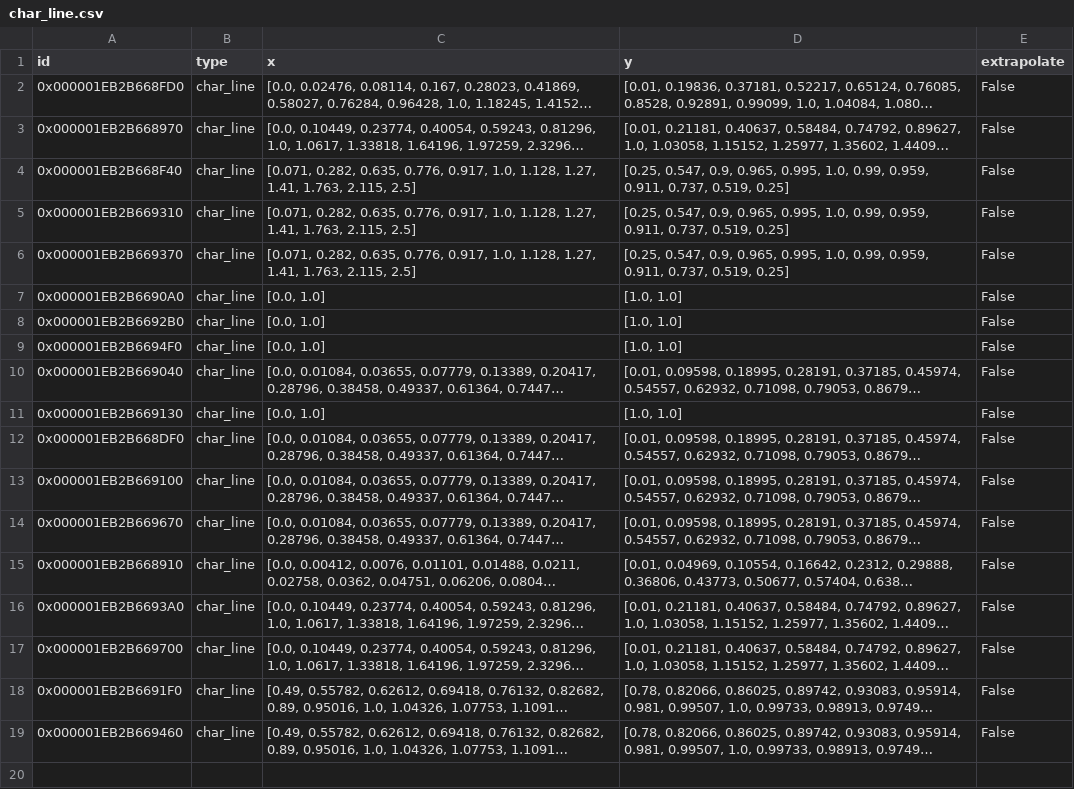
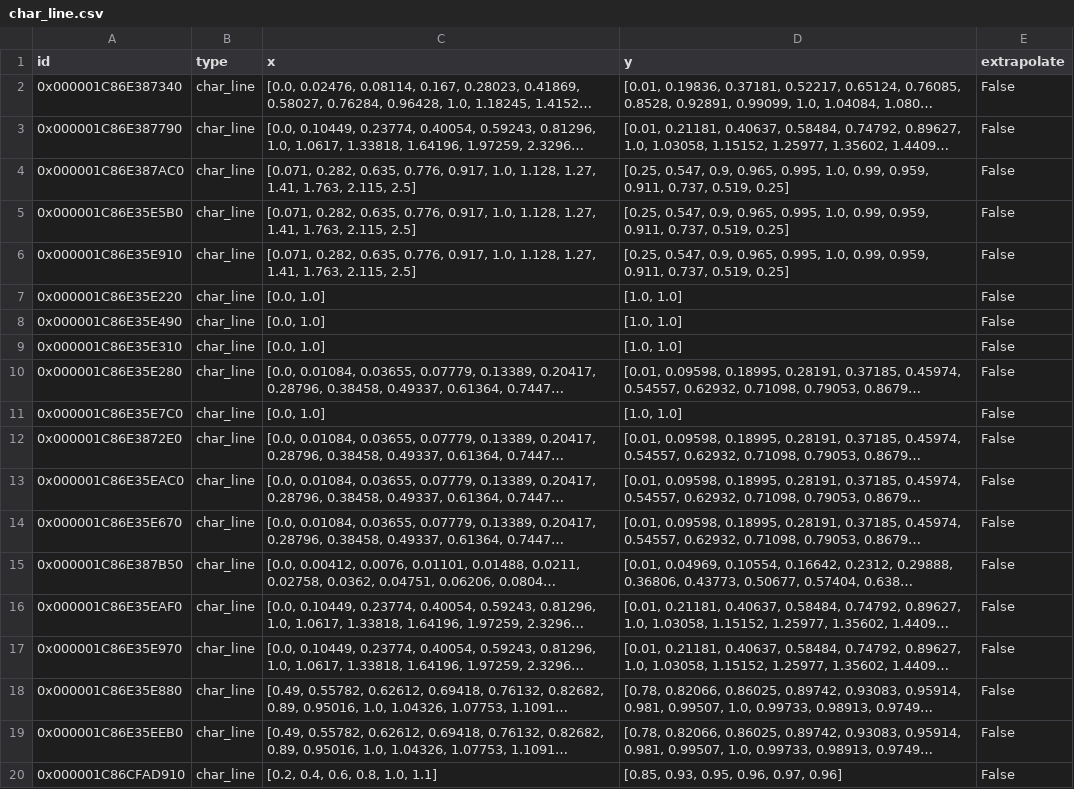
Before and after one commit to MarBrandt/popDH, a CSV file: Anlagenmodelle/heatpump/heat_pump/components/char_line.csv, drawn as a sheet; long unchanged cells end in …; the diff names each change by its address in the sheet, - before the commit and + after, or states it on an @@ line.

```diff
--- a/Anlagenmodelle/heatpump/heat_pump/components/char_line.csv
+++ b/Anlagenmodelle/heatpump/heat_pump/components/char_line.csv
-A2 (id): 0x000001EB2B668FD0
+A2 (id): 0x000001C86E387340
-A3 (id): 0x000001EB2B668970
+A3 (id): 0x000001C86E387790
-A4 (id): 0x000001EB2B668F40
+A4 (id): 0x000001C86E387AC0
-A5 (id): 0x000001EB2B669310
+A5 (id): 0x000001C86E35E5B0
-A6 (id): 0x000001EB2B669370
+A6 (id): 0x000001C86E35E910
-A7 (id): 0x000001EB2B6690A0
+A7 (id): 0x000001C86E35E220
-A8 (id): 0x000001EB2B6692B0
+A8 (id): 0x000001C86E35E490
-A9 (id): 0x000001EB2B6694F0
+A9 (id): 0x000001C86E35E310
-A10 (id): 0x000001EB2B669040
+A10 (id): 0x000001C86E35E280
-A11 (id): 0x000001EB2B669130
+A11 (id): 0x000001C86E35E7C0
-A12 (id): 0x000001EB2B668DF0
+A12 (id): 0x000001C86E3872E0
-A13 (id): 0x000001EB2B669100
+A13 (id): 0x000001C86E35EAC0
-A14 (id): 0x000001EB2B669670
+A14 (id): 0x000001C86E35E670
-A15 (id): 0x000001EB2B668910
+A15 (id): 0x000001C86E387B50
-A16 (id): 0x000001EB2B6693A0
+A16 (id): 0x000001C86E35EAF0
-A17 (id): 0x000001EB2B669700
+A17 (id): 0x000001C86E35E970
-A18 (id): 0x000001EB2B6691F0
+A18 (id): 0x000001C86E35E880
-A19 (id): 0x000001EB2B669460
+A19 (id): 0x000001C86E35EEB0
+row 20: 0x000001C86CFAD910 | char_line | [0.2, 0.4, 0.6, 0.8, 1.0, 1.1] | [0.85, 0.93, 0.95, 0.96, 0.97, 0.96] | False
```
Also changed, not shown: Anlagenmodelle/heatpump/heat_pump/components/compressor.csv, Anlagenmodelle/heatpump/heat_pump/components/cycle_closer.csv, 20 other files.
